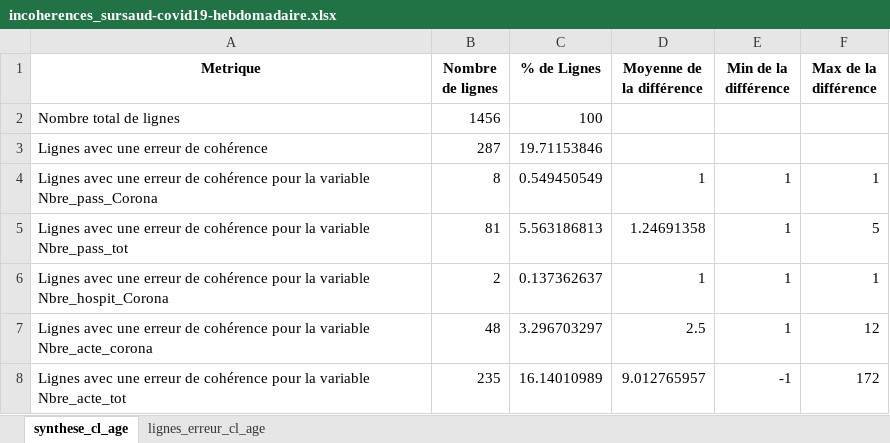
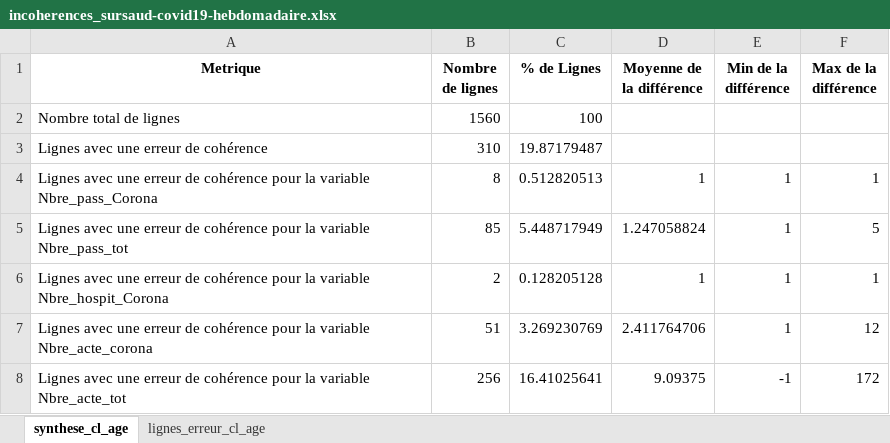
Before and after one commit to KimMontalibet/data_covid, an Excel workbook: src/output/incoherences_sursaud-covid19-hebdomadaire.xlsx, sheet synthese_cl_age, drawn as a sheet; values as stored, in another font and other column widths than the file's, no borders; the diff names each change by its address in the sheet, - before the commit and + after, or states it on an @@ line.

```diff
--- a/src/output/incoherences_sursaud-covid19-hebdomadaire.xlsx (sheet synthese_cl_age)
+++ b/src/output/incoherences_sursaud-covid19-hebdomadaire.xlsx (sheet synthese_cl_age)
-B2 (Nombre de lignes): 1456
+B2 (Nombre de lignes): 1560
-B3 (Nombre de lignes): 287
+B3 (Nombre de lignes): 310
-C3 (% de Lignes): 19.71153846
+C3 (% de Lignes): 19.87179487
-C4 (% de Lignes): 0.549450549
+C4 (% de Lignes): 0.512820513
-B5 (Nombre de lignes): 81
+B5 (Nombre de lignes): 85
-C5 (% de Lignes): 5.563186813
+C5 (% de Lignes): 5.448717949
-D5 (Moyenne de la différence): 1.24691358
+D5 (Moyenne de la différence): 1.247058824
-C6 (% de Lignes): 0.137362637
+C6 (% de Lignes): 0.128205128
-B7 (Nombre de lignes): 48
+B7 (Nombre de lignes): 51
-C7 (% de Lignes): 3.296703297
+C7 (% de Lignes): 3.269230769
-D7 (Moyenne de la différence): 2.5
+D7 (Moyenne de la différence): 2.411764706
-B8 (Nombre de lignes): 235
+B8 (Nombre de lignes): 256
-C8 (% de Lignes): 16.14010989
+C8 (% de Lignes): 16.41025641
-D8 (Moyenne de la différence): 9.012765957
+D8 (Moyenne de la différence): 9.09375
```
Also changed, not shown: sheet lignes_erreur_cl_age, src/output/incoherences_donnees-hospitalieres-etablissements-covid19.xlsx, src/output/incoherences_donnees-tests-covid19-labo-hebdomadaire.xlsx, 4 other files.
